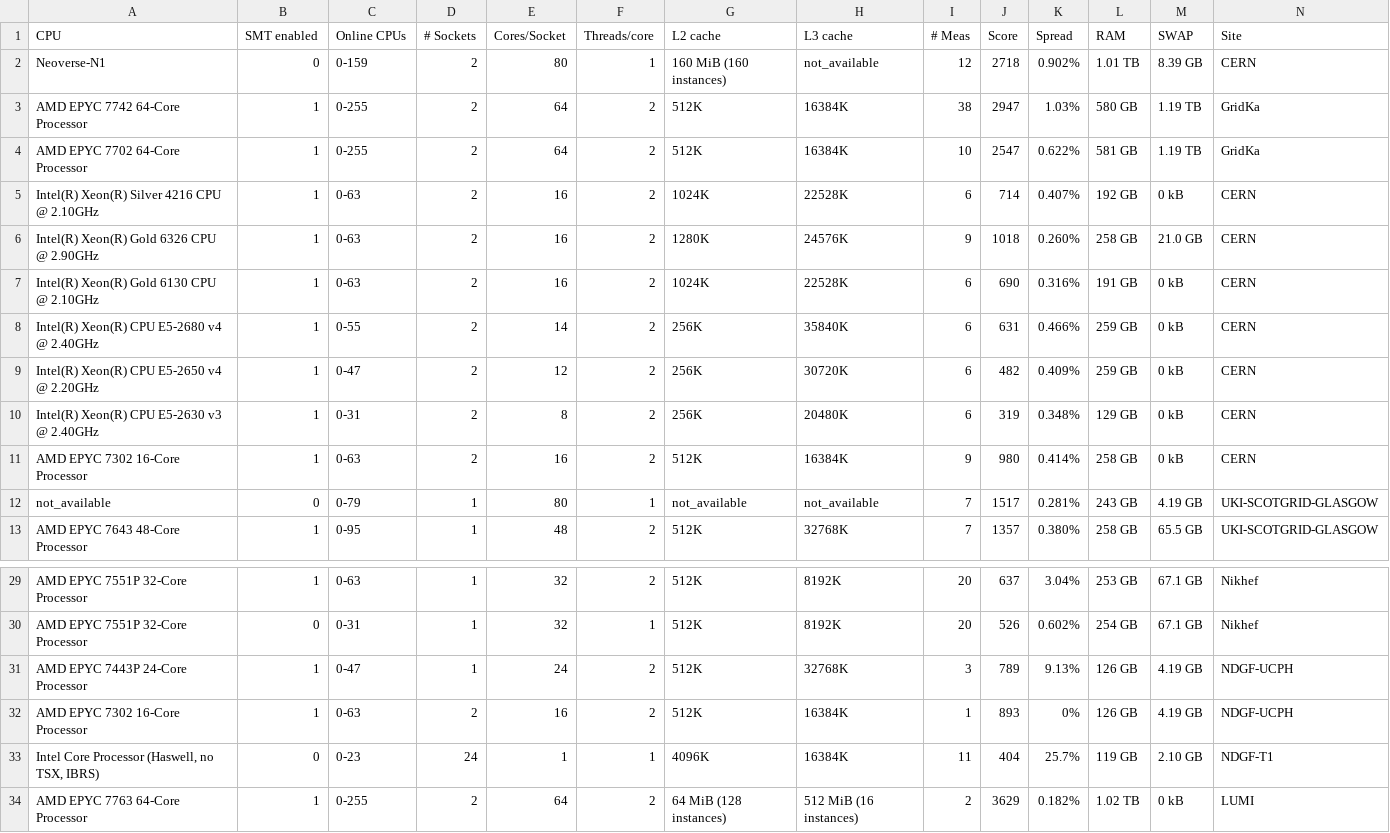
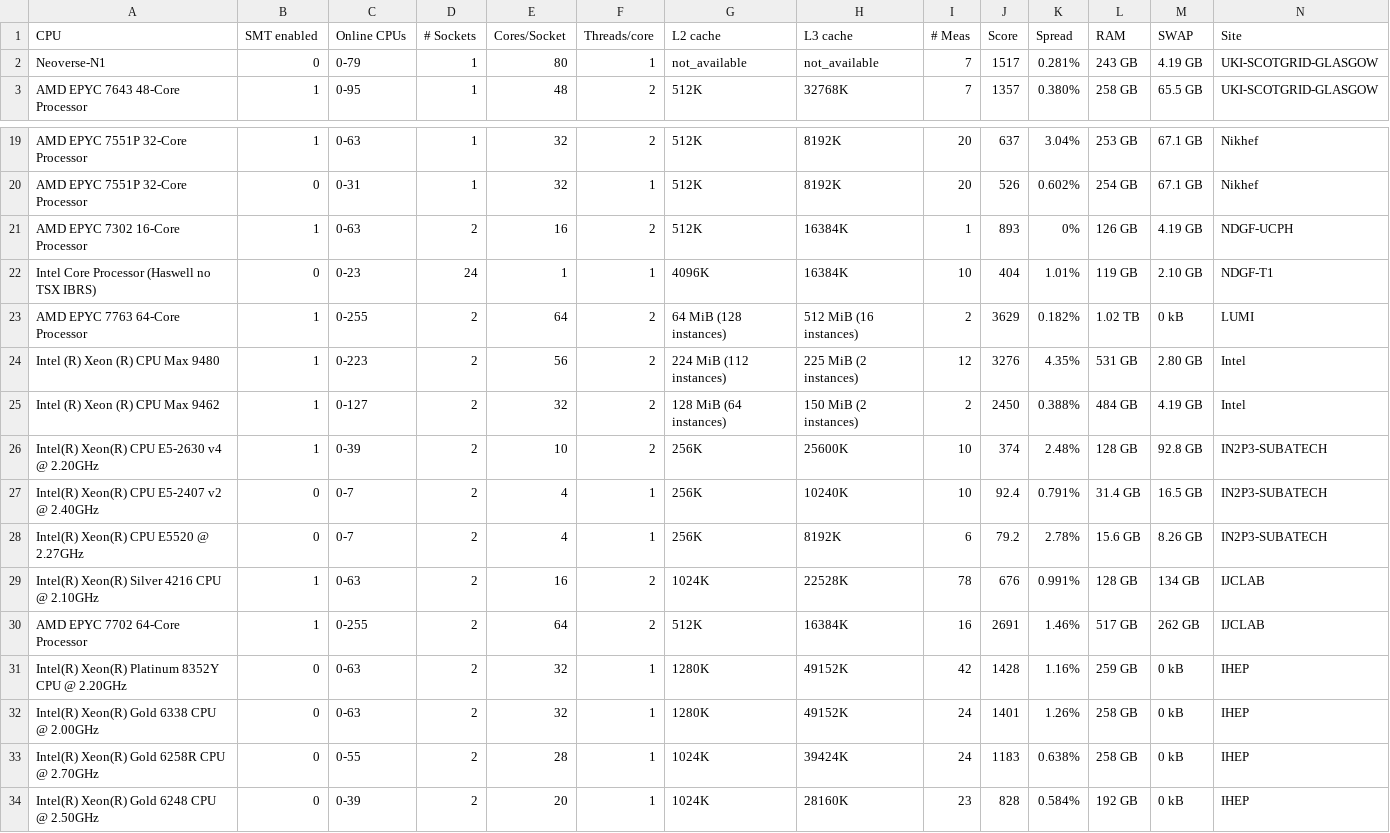
Before and after one commit to DomenicoGiordano/hepix-forum.github.io, a CSV file: _data/HS23scores.csv, drawn as a sheet; only a part is shown, gaps mark what is left out; the shorter side is filled out with more unchanged rows; removed rows and columns are numbered as before the commit, all else as after; rows hold the shown columns only; the diff covers the shown part only; the diff names each change by its address in the sheet, - before the commit and + after, or states it on an @@ line.

Commit message:
fix table

```diff
--- a/_data/HS23scores.csv
+++ b/_data/HS23scores.csv
-row 2: Neoverse-N1 | 0 | 0-159 | 2 | 80 | 1 | 160 MiB (160 instances) | not_available | 12 | 2718 | 0.902% | 1.01 TB | 8.39 GB | CERN
-row 3: AMD EPYC 7742 64-Core Processor | 1 | 0-255 | 2 | 64 | 2 | 512K | 16384K | 38 | 2947 | 1.03% | 580 GB | 1.19 TB | GridKa
-row 4: AMD EPYC 7702 64-Core Processor | 1 | 0-255 | 2 | 64 | 2 | 512K | 16384K | 10 | 2547 | 0.622% | 581 GB | 1.19 TB | GridKa
-row 5: Intel(R) Xeon(R) Silver 4216 CPU @ 2.10GHz | 1 | 0-63 | 2 | 16 | 2 | 1024K | 22528K | 6 | 714 | 0.407% | 192 GB | 0 kB | CERN
-row 6: Intel(R) Xeon(R) Gold 6326 CPU @ 2.90GHz | 1 | 0-63 | 2 | 16 | 2 | 1280K | 24576K | 9 | 1018 | 0.260% | 258 GB | 21.0 GB | CERN
-row 7: Intel(R) Xeon(R) Gold 6130 CPU @ 2.10GHz | 1 | 0-63 | 2 | 16 | 2 | 1024K | 22528K | 6 | 690 | 0.316% | 191 GB | 0 kB | CERN
-row 8: Intel(R) Xeon(R) CPU E5-2680 v4 @ 2.40GHz | 1 | 0-55 | 2 | 14 | 2 | 256K | 35840K | 6 | 631 | 0.466% | 259 GB | 0 kB | CERN
-row 9: Intel(R) Xeon(R) CPU E5-2650 v4 @ 2.20GHz | 1 | 0-47 | 2 | 12 | 2 | 256K | 30720K | 6 | 482 | 0.409% | 259 GB | 0 kB | CERN
-row 10: Intel(R) Xeon(R) CPU E5-2630 v3 @ 2.40GHz | 1 | 0-31 | 2 | 8 | 2 | 256K | 20480K | 6 | 319 | 0.348% | 129 GB | 0 kB | CERN
-row 11: AMD EPYC 7302 16-Core Processor | 1 | 0-63 | 2 | 16 | 2 | 512K | 16384K | 9 | 980 | 0.414% | 258 GB | 0 kB | CERN
-A2 (CPU): not_available
+A2 (CPU): Neoverse-N1
-row 31: AMD EPYC 7443P 24-Core Processor | 1 | 0-47 | 1 | 24 | 2 | 512K | 32768K | 3 | 789 | 9.13% | 126 GB | 4.19 GB | NDGF-UCPH
-A22 (CPU): Intel Core Processor (Haswell, no TSX, IBRS)
+A22 (CPU): Intel Core Processor (Haswell no TSX IBRS)
-I22 (# Meas): 11
+I22 (# Meas): 10
-K22 (Spread): 25.7%
+K22 (Spread): 1.01%
```
Also changed, not shown: 26 edited cells elsewhere in this file.
